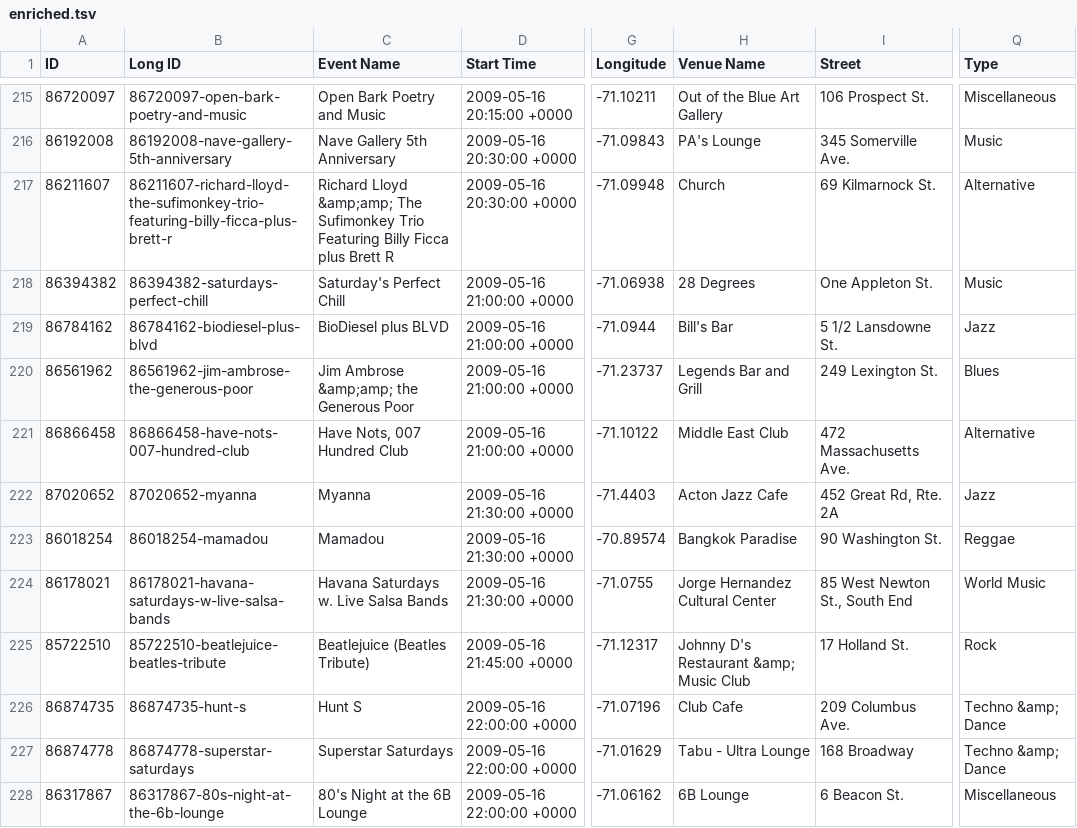
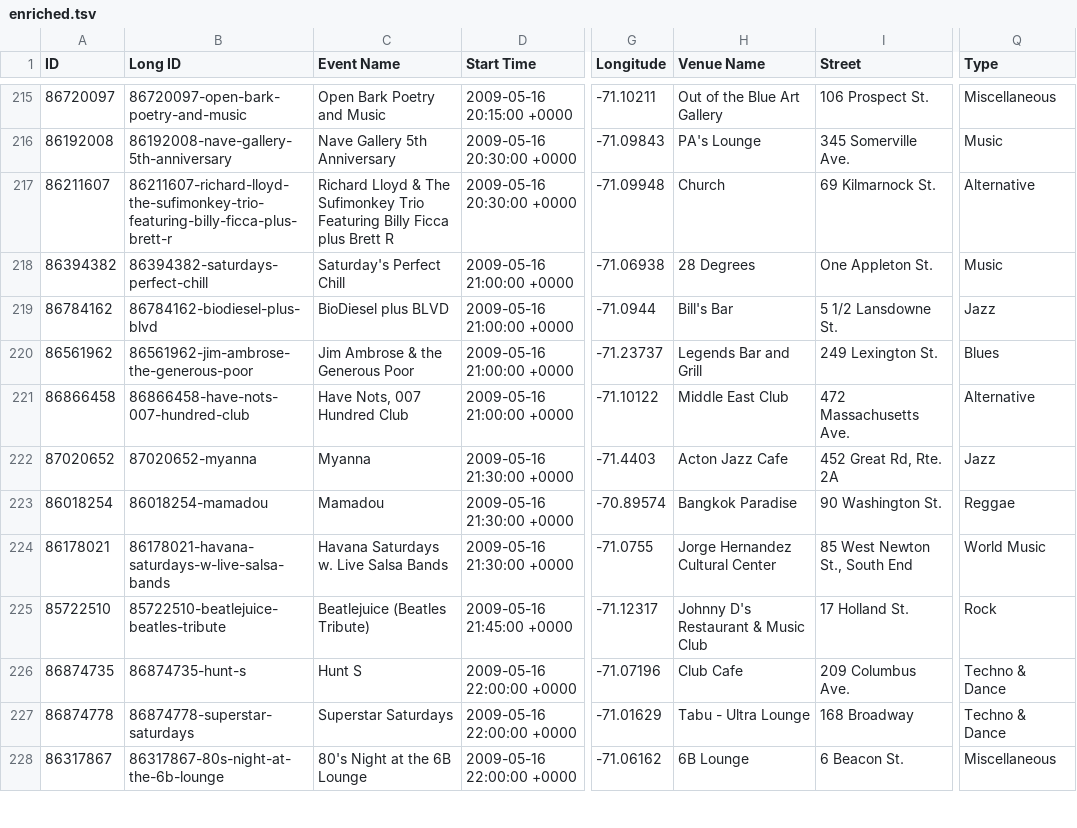
Before and after one commit to brendanmshea/musicperformanceviz, a TSV file: flex/src/enriched.tsv, drawn as a sheet; only a part is shown, gaps mark what is left out; the diff covers the shown part only; the diff names each change by its address in the sheet, - before the commit and + after, or states it on an @@ line.

```diff
--- a/flex/src/enriched.tsv
+++ b/flex/src/enriched.tsv
-C217 (Event Name): Richard Lloyd &amp;amp; The Sufimonkey…
+C217 (Event Name): Richard Lloyd & The Sufimonkey…
-C220 (Event Name): Jim Ambrose &amp;amp; the Generous Poor
+C220 (Event Name): Jim Ambrose & the Generous Poor
-H225 (Venue Name): Johnny D's Restaurant &amp; Music Club
+H225 (Venue Name): Johnny D's Restaurant & Music Club
-Q226:Q227 (Type): Techno &amp; Dance
+Q226:Q227 (Type): Techno & Dance
```
Also changed, not shown: 156 edited cells elsewhere in this file.
